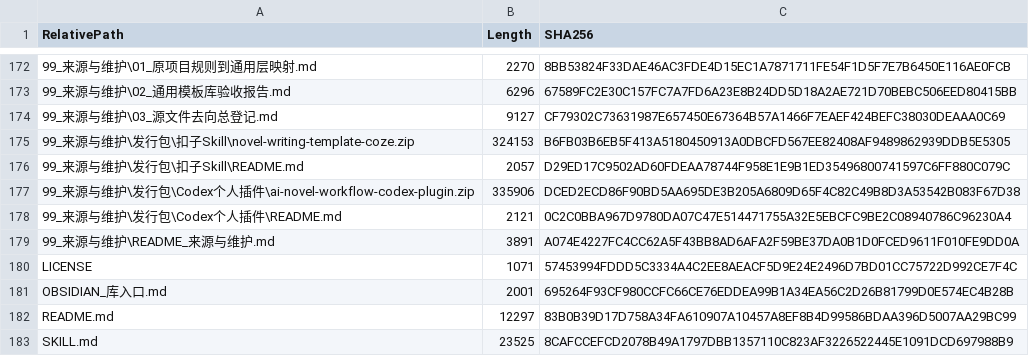
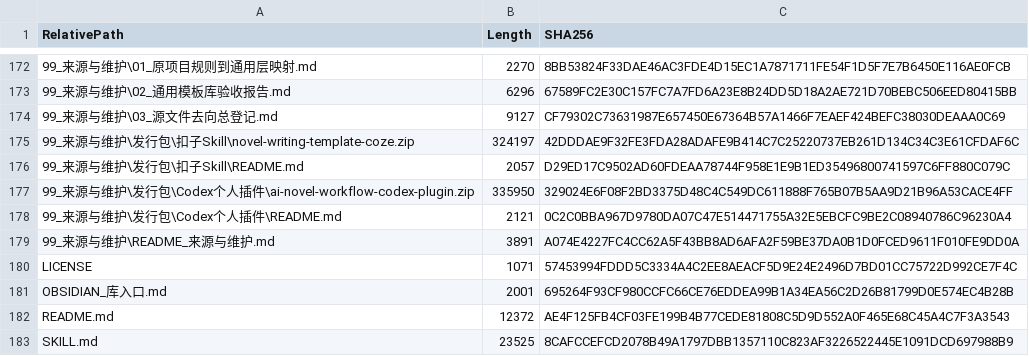
Before and after one commit to xiaoxinailishi/AINovelWorkflow, a TSV file: 99_来源与维护/通用模板库文件清单.tsv, drawn as a sheet; only a part is shown, gaps mark what is left out; the diff names each change by its address in the sheet, - before the commit and + after, or states it on an @@ line.

```diff
--- a/99_来源与维护/通用模板库文件清单.tsv
+++ b/99_来源与维护/通用模板库文件清单.tsv
-B175 (Length): 324153
+B175 (Length): 324197
-C175 (SHA256): B6FB03B6EB5F413A5180450913A0DBCFD567EE82408AF9489862939DDB5E5305
+C175 (SHA256): 42DDDAE9F32FE3FDA28ADAFE9B414C7C25220737EB261D134C34C3E61CFDAF6C
-B177 (Length): 335906
+B177 (Length): 335950
-C177 (SHA256): DCED2ECD86F90BD5AA695DE3B205A6809D65F4C82C49B8D3A53542B083F67D38
+C177 (SHA256): 329024E6F08F2BD3375D48C4C549DC611888F765B07B5AA9D21B96A53CACE4FF
-B182 (Length): 12297
+B182 (Length): 12372
-C182 (SHA256): 83B0B39D17D758A34FA610907A10457A8EF8B4D99586BDAA396D5007AA29BC99
+C182 (SHA256): AE4F125FB4CF03FE199B4B77CEDE81808C5D9D552A0F465E68C45A4C7F3A3543
```
Also changed, not shown: 3 other files.
